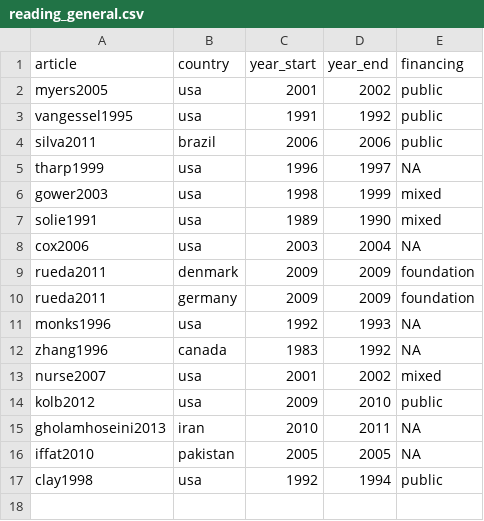
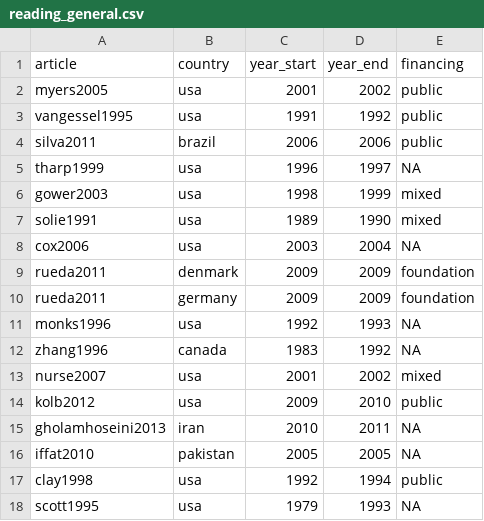
Before and after one commit to Norival/rapport_biblio, a CSV file: R/datas/reading_general.csv, drawn as a sheet.

```diff
--- a/R/datas/reading_general.csv
+++ b/R/datas/reading_general.csv
@@ -17 +17,2 @@ iffat2010,pakistan,2005,2005,NA
 clay1998,usa,1992,1994,public
+scott1995,usa,1979,1993,NA
```
Also changed, not shown: R/datas/reading_crop.csv, R/datas/reading_protocol.csv, 6 other files.
